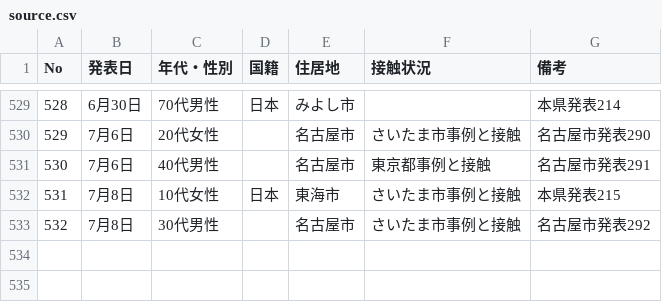
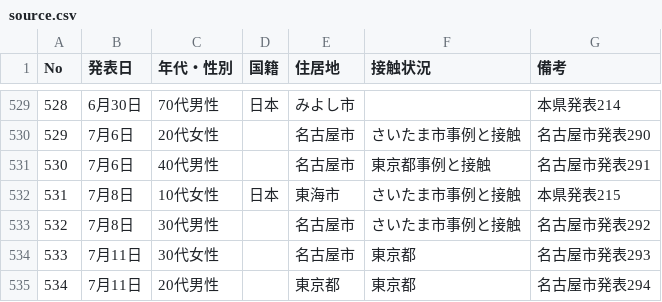
Before and after one commit to yoshitaka7/covid19, a CSV file: source.csv, drawn as a sheet; only a part is shown, gaps mark what is left out.

```diff
--- a/source.csv
+++ b/source.csv
@@ -533 +533,3 @@ No,発表日,年代・性別,国籍,住居地,接触状況,備考
 532,7月8日,30代男性,,名古屋市,さいたま市事例と接触,名古屋市発表292
+533,7月11日,30代女性,,名古屋市,東京都,名古屋市発表293
+534,7月11日,20代男性,,東京都,東京都,名古屋市発表294
```
Also changed, not shown: main_summary_history.csv, patients.csv, 2 other files.
